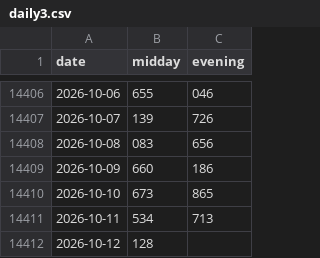
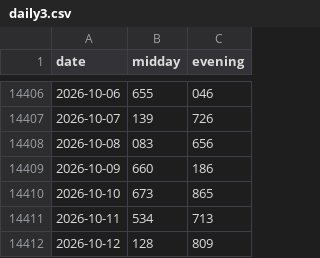
Before and after one commit to SRIIAKHILLESSH/streamlit_app, a CSV file: data/daily3.csv, drawn as a sheet; only a part is shown, gaps mark what is left out.

```diff
--- a/data/daily3.csv
+++ b/data/daily3.csv
@@ -14411,2 +14411,2 @@ date,midday,evening
 2026-10-11,534,713
-2026-10-12,128,
+2026-10-12,128,809
```
Also changed, not shown: artifacts/automl1/live/predictions.csv, artifacts/automl2/live/predictions.csv, 9 other files.
